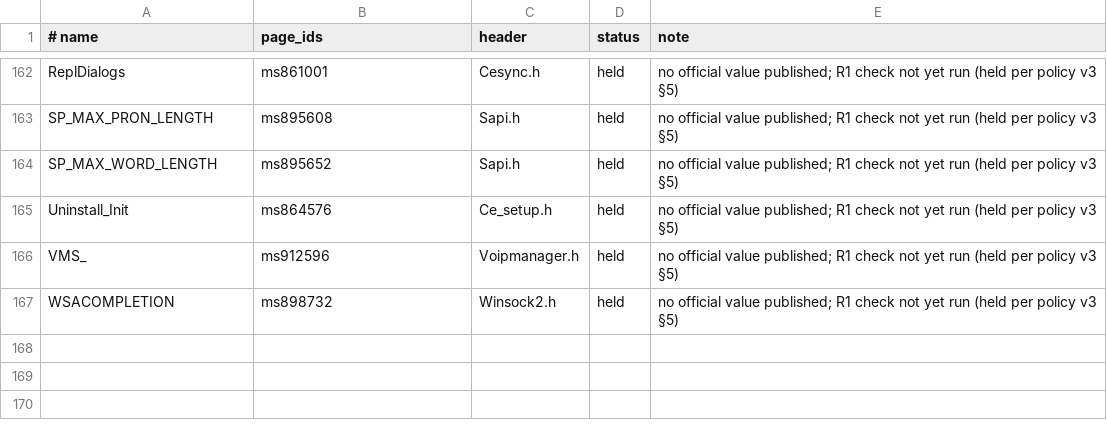
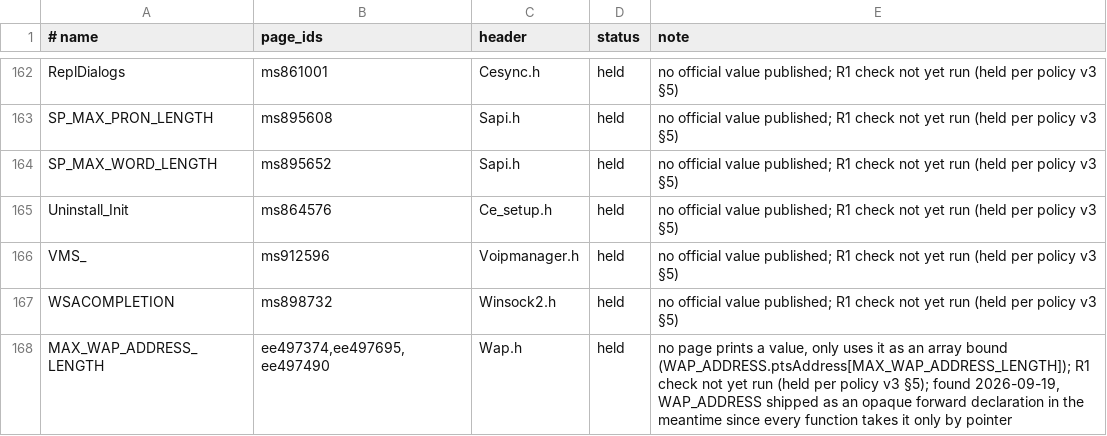
Before and after one commit to kagurasumusun/akari-dev, a TSV file: docs/unpublished-constants.tsv, drawn as a sheet; only a part is shown, gaps mark what is left out; the diff names each change by its address in the sheet, - before the commit and + after, or states it on an @@ line.

```diff
--- a/docs/unpublished-constants.tsv
+++ b/docs/unpublished-constants.tsv
+row 168: MAX_WAP_ADDRESS_LENGTH | ee497374,ee497695,ee497490 | Wap.h | held | no page prints a value, only uses it as an array bound (WAP_ADDRESS.ptsAddress[MAX_WAP_ADDRESS_LENGTH]); R1 check not yet run (held per policy v3 §5); found 2026-09-19, WAP_ADDRESS shipped as an opaque forward declaration in the meantime since every function takes it only by pointer
```
Also changed, not shown: docs/def-gap-triage-2026-09-18.tsv, 4 other files.
